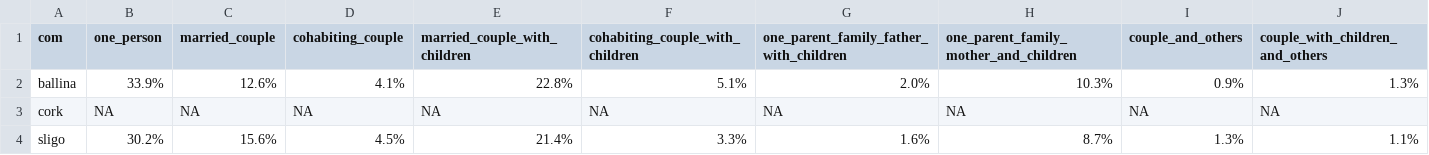
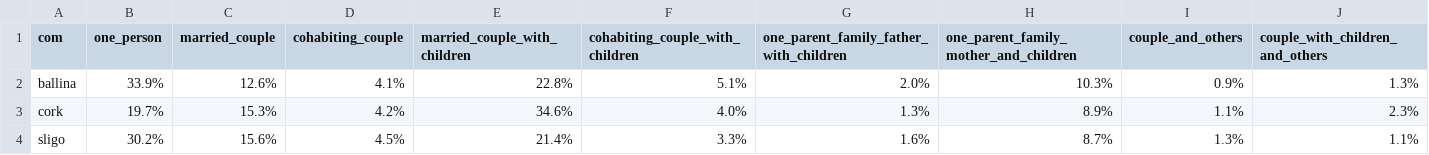
Before and after one commit to Church-Army/03_calculating-com-area-statistics_04_republic-of-ireland, a CSV file: com-census-data/all-com-summaries/irish-com_household-composition_2022_percentages.csv, drawn as a sheet; only a part is shown; the diff covers the shown part only; the diff names each change by its address in the sheet, - before the commit and + after, or states it on an @@ line.

```diff
--- a/com-census-data/all-com-summaries/irish-com_household-composition_2022_percentages.csv
+++ b/com-census-data/all-com-summaries/irish-com_household-composition_2022_percentages.csv
-B3 (one_person): NA
+B3 (one_person): 19.7%
-C3 (married_couple): NA
+C3 (married_couple): 15.3%
-D3 (cohabiting_couple): NA
+D3 (cohabiting_couple): 4.2%
-E3 (married_couple_with_children): NA
+E3 (married_couple_with_children): 34.6%
-F3 (cohabiting_couple_with_children): NA
+F3 (cohabiting_couple_with_children): 4.0%
-G3: NA
+G3: 1.3%
-H3: NA
+H3: 8.9%
-I3 (couple_and_others): NA
+I3 (couple_and_others): 1.1%
-J3 (couple_with_children_and_others): NA
+J3 (couple_with_children_and_others): 2.3%
```
Also changed, not shown: 5 edited cells elsewhere in this file, com-census-data/all-com-summaries/irish-com_age_2022.csv, com-census-data/all-com-summaries/irish-com_age_2022_percentages.csv, 10 other files.
